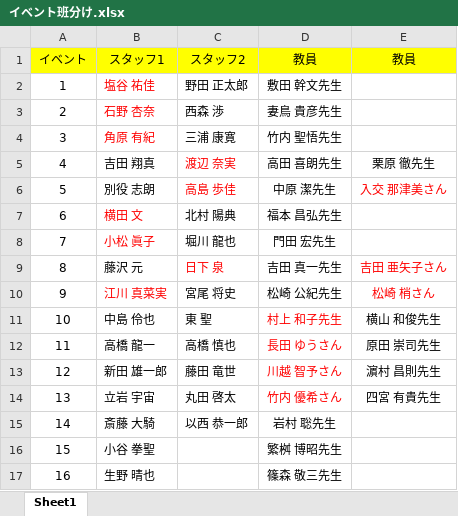
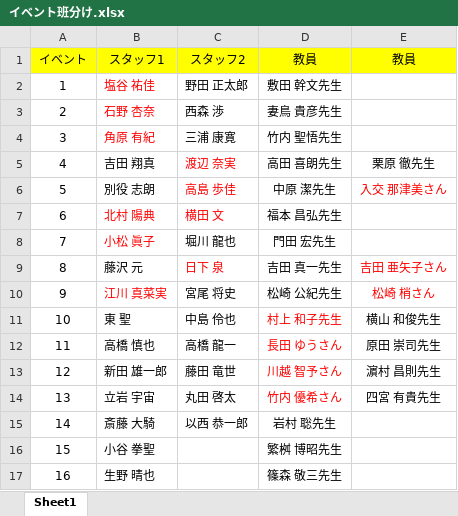
Before and after one commit to KusakaIzumi/Otameshi, an Excel workbook: Ver4/19/イベント班分け.xlsx, sheet Sheet1, drawn as a sheet; values as stored, in another font and other column widths than the file's, no borders; the diff names each change by its address in the sheet, - before the commit and + after, or states it on an @@ line.

```diff
--- a/Ver4/19/イベント班分け.xlsx (sheet Sheet1)
+++ b/Ver4/19/イベント班分け.xlsx (sheet Sheet1)
-B7 (スタッフ1): 横田 文
+B7 (スタッフ1): 北村 陽典
-C7 (スタッフ2): 北村 陽典
+C7 (スタッフ2): 横田 文
-C7 text colour: black
+C7 text colour: #FF0000
-B11 (スタッフ1): 中島 伶也
+B11 (スタッフ1): 東 聖
-C11 (スタッフ2): 東 聖
+C11 (スタッフ2): 中島 伶也
-B12 (スタッフ1): 高橋 龍一
+B12 (スタッフ1): 高橋 慎也
-C12 (スタッフ2): 高橋 慎也
+C12 (スタッフ2): 高橋 龍一
```
Also changed, not shown: 1 other file.
